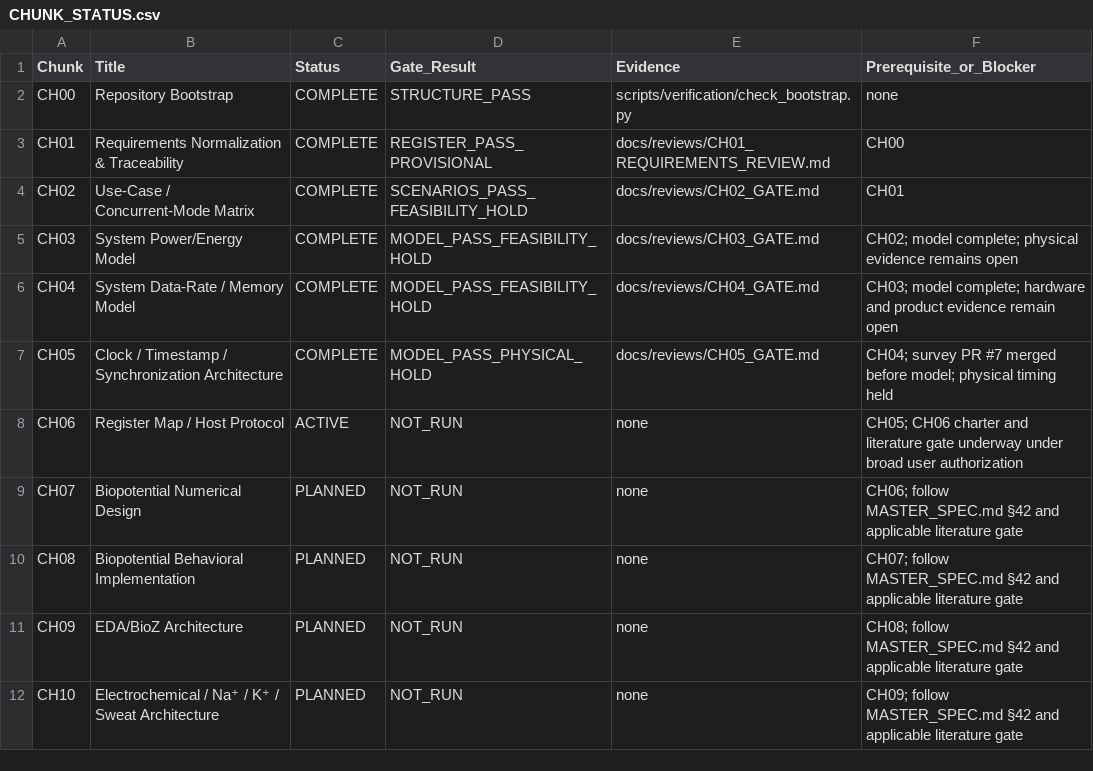
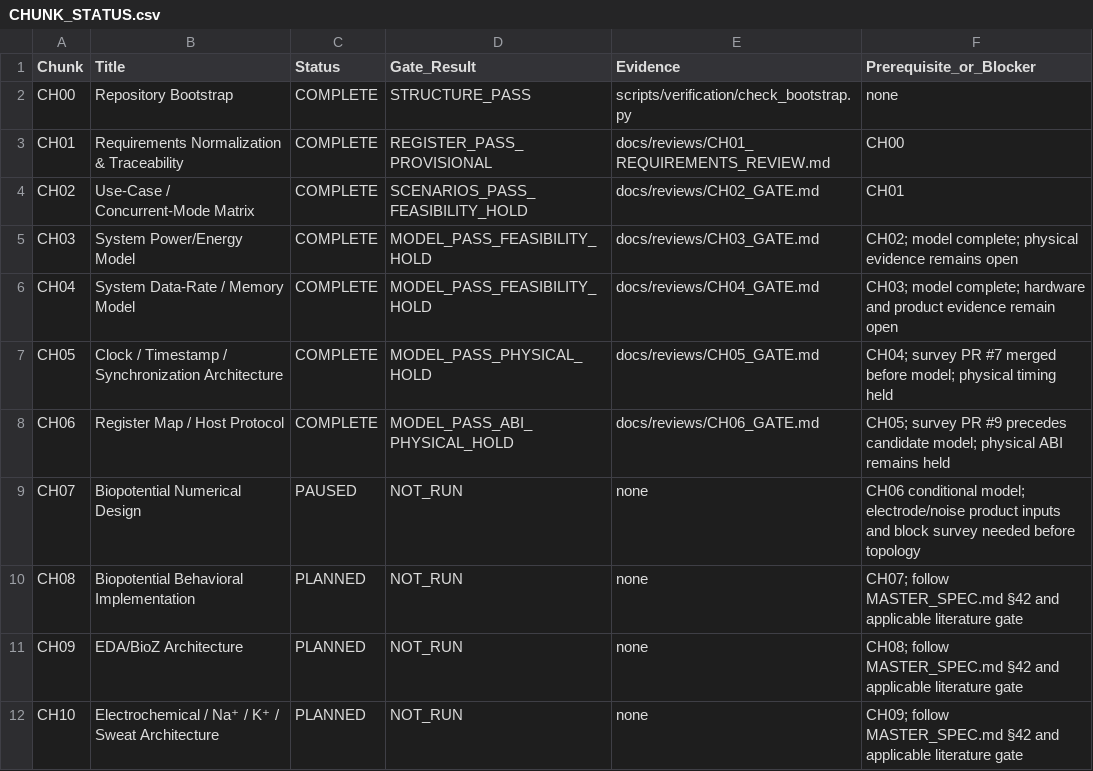
Before and after one commit to abhishekch08/project-hummingbird, a CSV file: state/CHUNK_STATUS.csv, drawn as a sheet; only a part is shown.

Commit message:
Implement conditional CH06 host register and framing model

```diff
--- a/state/CHUNK_STATUS.csv
+++ b/state/CHUNK_STATUS.csv
@@ -7,4 +7,4 @@ CH04,System Data-Rate / Memory Model,COMPLETE,MODEL_PASS_FEASIBILITY_HOLD,docs/r
 CH05,Clock / Timestamp / Synchronization Architecture,COMPLETE,MODEL_PASS_PHYSICAL_HOLD,docs/reviews/CH05_GATE.md,CH04; survey PR #7 merged before model; physical timing held
-CH06,Register Map / Host Protocol,ACTIVE,NOT_RUN,none,CH05; CH06 charter and literature gate underway under broad user authorization
-CH07,Biopotential Numerical Design,PLANNED,NOT_RUN,none,CH06; follow MASTER_SPEC.md §42 and applicable literature gate
+CH06,Register Map / Host Protocol,COMPLETE,MODEL_PASS_ABI_PHYSICAL_HOLD,docs/reviews/CH06_GATE.md,CH05; survey PR #9 precedes candidate model; physical ABI remains held
+CH07,Biopotential Numerical Design,PAUSED,NOT_RUN,none,CH06 conditional model; electrode/noise product inputs and block survey needed before topology
 CH08,Biopotential Behavioral Implementation,PLANNED,NOT_RUN,none,CH07; follow MASTER_SPEC.md §42 and applicable literature gate
```
Also changed, not shown: 24 other files.
